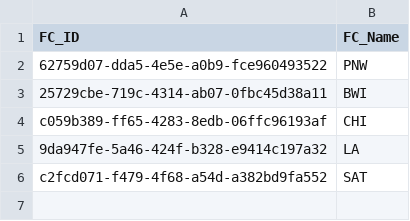
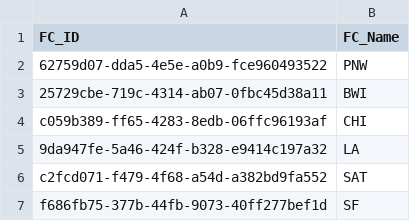
Before and after one commit to giulianat/window-exception-validation, a CSV file: WindowExceptionsValidation/csv/Mappings/FcMap.csv, drawn as a sheet; the diff names each change by its address in the sheet, - before the commit and + after, or states it on an @@ line.

```diff
--- a/WindowExceptionsValidation/csv/Mappings/FcMap.csv
+++ b/WindowExceptionsValidation/csv/Mappings/FcMap.csv
+row 7: f686fb75-377b-44fb-9073-40ff277bef1d | SF
```
Also changed, not shown: WindowExceptionsValidation/csv/Christmas and New Years Window Exceptions - Ops Plan.csv, WindowExceptionsValidation/csv/Christmas and New Years Window Exceptions - Windows.csv, 6 other files.
